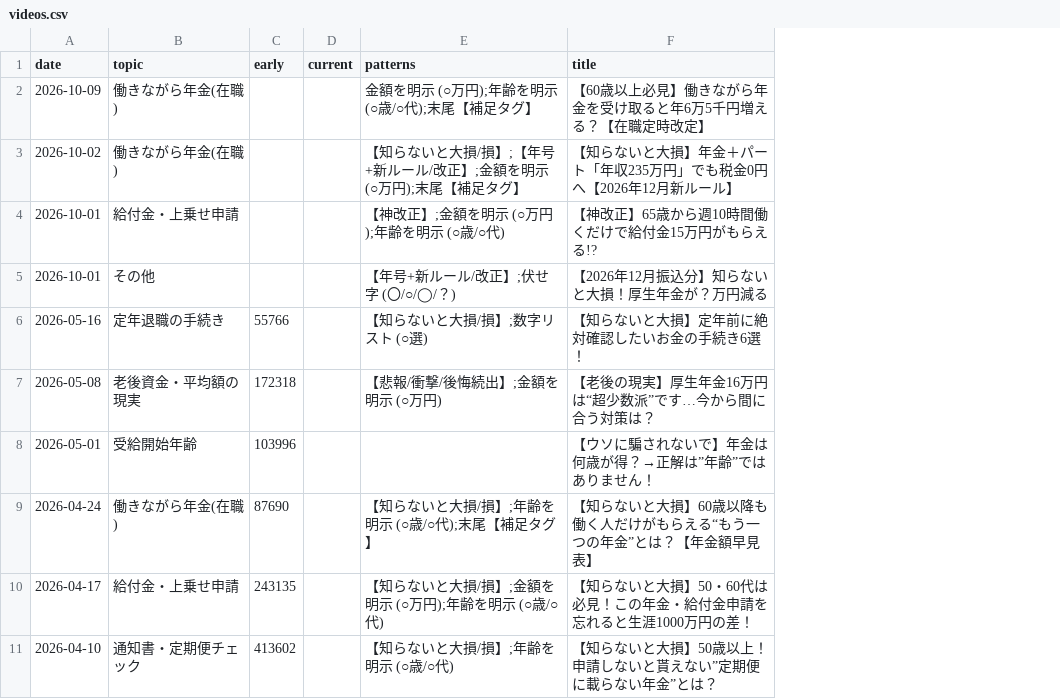
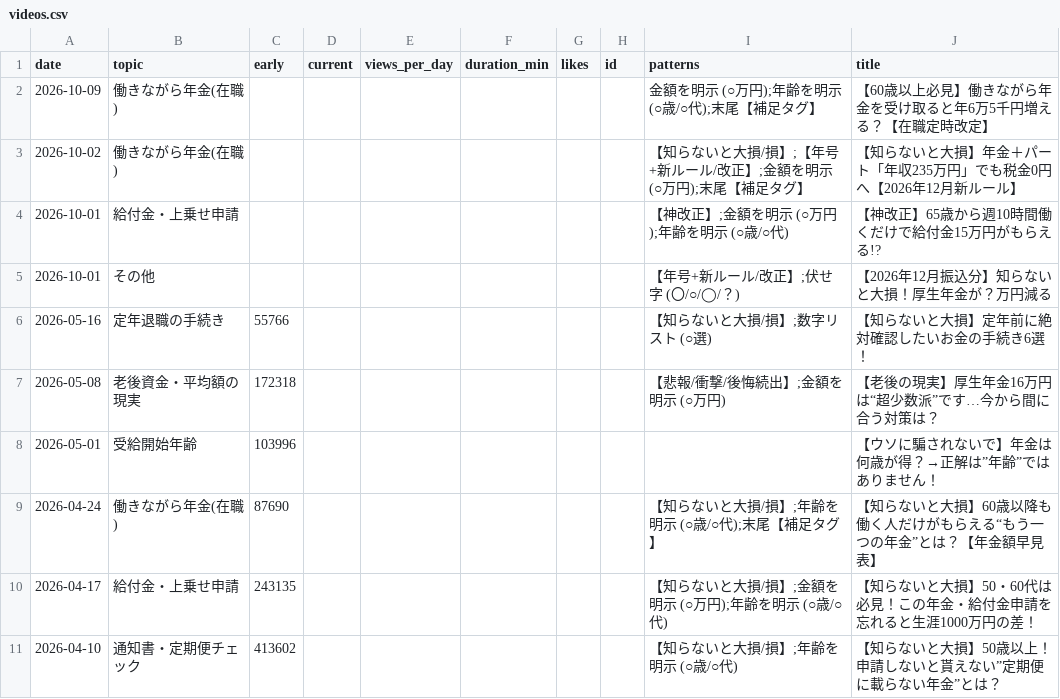
Before and after one commit to 85mighty/seido-tube, a CSV file: analysis/videos.csv, drawn as a sheet; only a part is shown; the diff names each change by its address in the sheet, - before the commit and + after, or states it on an @@ line.

```diff
--- a/analysis/videos.csv
+++ b/analysis/videos.csv
+column E (views_per_day), empty
+column F (duration_min), empty
+column G (likes), empty
+column H (id), empty
```
Also changed, not shown: analysis/topic_ranking.csv, 19 other files.
